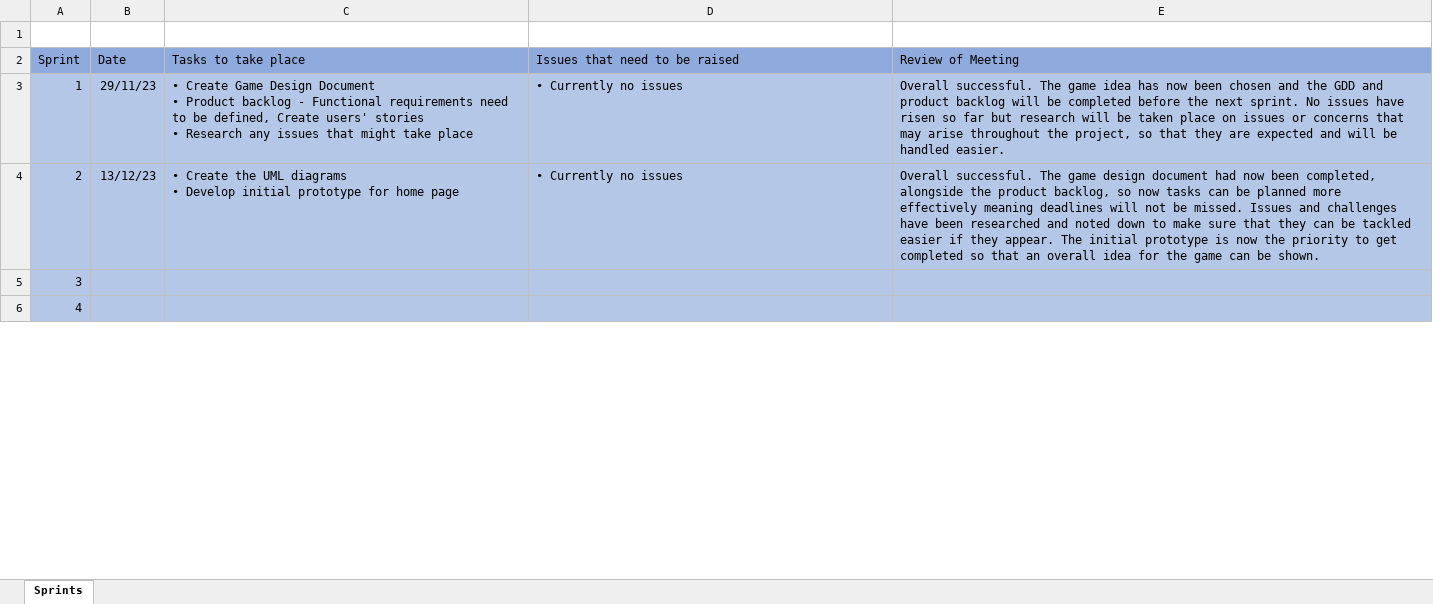
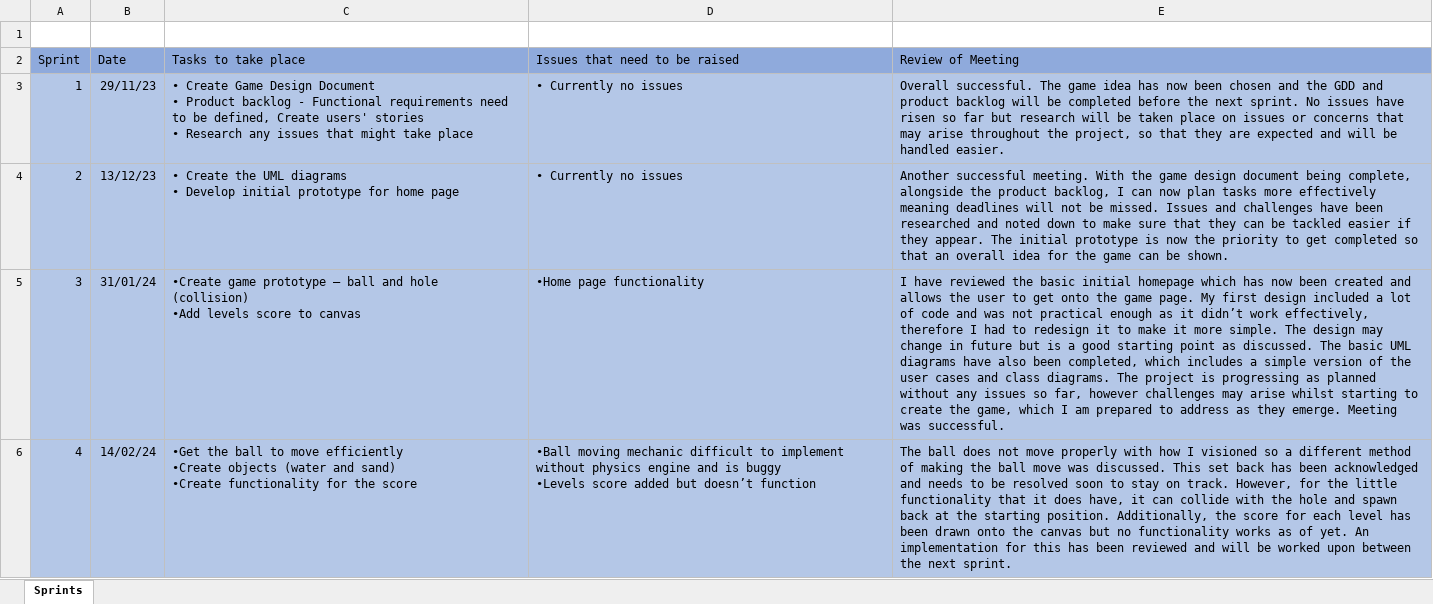
Before and after one commit to Mattrfish/Comp-1004---Computing-Practice, an Excel workbook: Computing Practice - comp1004/1 - Planning/Sprint backlog/Sprint backlog table.xlsx, sheet Sprints, drawn as a sheet; only a part is shown; values as stored, in another font and other column widths than the file's, no borders; ↵ is a line break in a cell; the diff covers the shown part only; the diff names each change by its address in the sheet, - before the commit and + after, or states it on an @@ line.

Commit message:
designs

```diff
--- a/Computing Practice - comp1004/1 - Planning/Sprint backlog/Sprint backlog table.xlsx (sheet Sprints)
+++ b/Computing Practice - comp1004/1 - Planning/Sprint backlog/Sprint backlog table.xlsx (sheet Sprints)
-E4 (Review of Meeting): Overall successful. The game design document had now been completed, alongside the product backlog, so now tasks can be planned more effectively…
+E4 (Review of Meeting): Another successful meeting. With the game design document being complete, alongside the product backlog, I can now plan tasks more effectively…
-B5 (Date): (empty)
+B5 (Date): 31/01/24
-C5 (Tasks to take place): (empty)
+C5 (Tasks to take place): •Create game prototype – ball and hole (collision) ↵ •Add levels score to canvas
-D5 (Issues that need to be raised): (empty)
+D5 (Issues that need to be raised): •Home page functionality
-E5 (Review of Meeting): (empty)
+E5 (Review of Meeting): I have reviewed the basic initial homepage which has now been created and allows the user to get onto the game page. My first design included a lot of code and was not practical enough as it didn’t work effectively, therefore I had to redesign it to make it more simple. The design may change in future but is a good starting point as discussed. The basic UML diagrams have also been completed, which includes a simple version of the user cases and class diagrams. The project is progressing as planned without any issues so far, however challenges may arise whilst starting to create the game, which I am prepared to address as they emerge. Meeting was successful.
-B6 (Date): (empty)
+B6 (Date): 14/02/24
-C6 (Tasks to take place): (empty)
+C6 (Tasks to take place): •Get the ball to move efficiently ↵ •Create objects (water and sand) ↵ •Create functionality for the score
-D6 (Issues that need to be raised): (empty)
+D6 (Issues that need to be raised): •Ball moving mechanic difficult to implement without physics engine and is buggy ↵ •Levels score added but doesn’t function
-E6 (Review of Meeting): (empty)
+E6 (Review of Meeting): The ball does not move properly with how I visioned so a different method of making the ball move was discussed. This set back has been acknowledged and needs to be resolved soon to stay on track. However, for the little functionality that it does have, it can collide with the hole and spawn back at the starting position. Additionally, the score for each level has been drawn onto the canvas but no functionality works as of yet. An implementation for this has been reviewed and will be worked upon between the next sprint.
```
Also changed, not shown: 10 edited cells elsewhere in this sheet, 14 other files.
